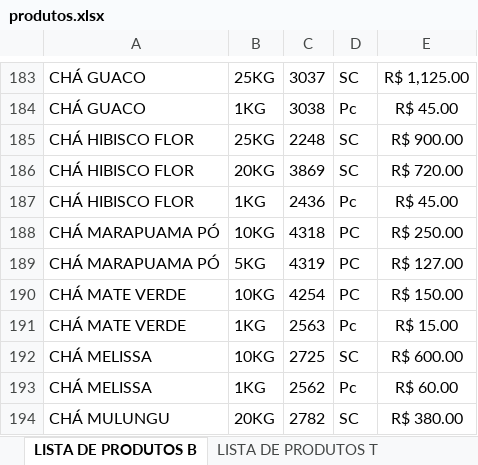
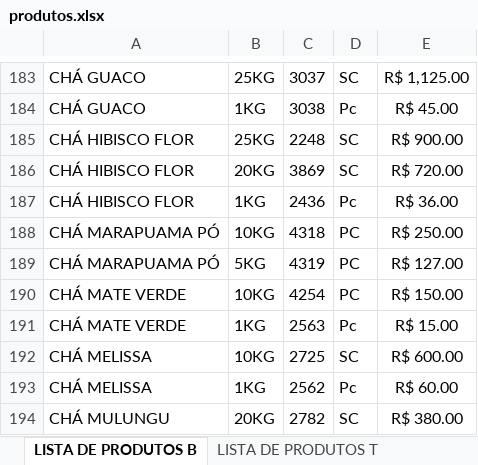
Before and after one commit to MuriloBastos6/Lista-produtosT, an Excel workbook: scripts/produtos.xlsx, sheet LISTA DE PRODUTOS B, drawn as a sheet; only a part is shown, gaps mark what is left out; values as stored, in another font and other column widths than the file's, no borders; the diff names each change by its address in the sheet, - before the commit and + after, or states it on an @@ line.

```diff
--- a/scripts/produtos.xlsx (sheet LISTA DE PRODUTOS B)
+++ b/scripts/produtos.xlsx (sheet LISTA DE PRODUTOS B)
-E187: R$ 45.00
+E187: R$ 36.00
```
Also changed, not shown: 1 other file.
